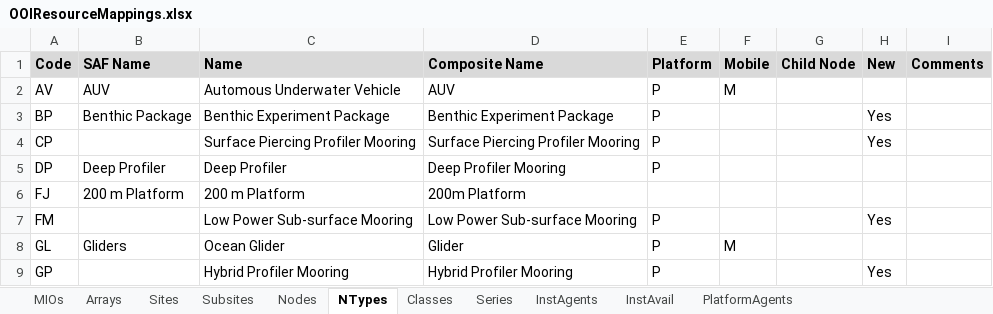
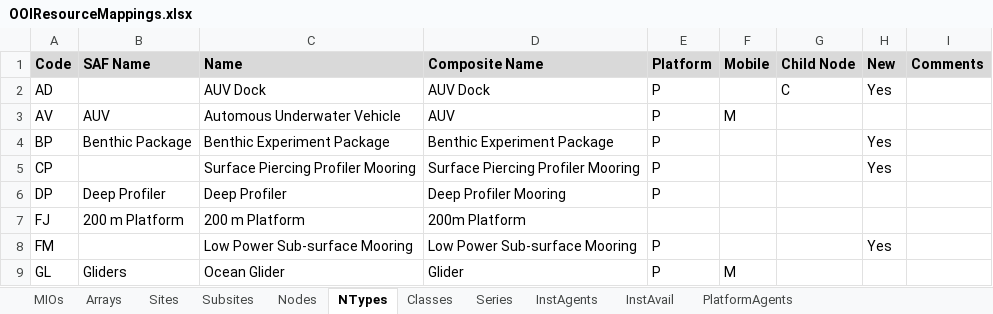
Before and after one commit to ooici/ion-definitions, an Excel workbook: res/preload/r2_ioc/ooi_assets/OOIResourceMappings.xlsx, sheet NTypes, drawn as a sheet; only a part is shown; the shorter side is filled out with more unchanged rows; values as stored, in another font and other column widths than the file's, no borders; the diff names each change by its address in the sheet, - before the commit and + after, or states it on an @@ line.

Commit message:
Added AUV Dock to mapping spreadsheet

```diff
--- a/res/preload/r2_ioc/ooi_assets/OOIResourceMappings.xlsx (sheet NTypes)
+++ b/res/preload/r2_ioc/ooi_assets/OOIResourceMappings.xlsx (sheet NTypes)
+row 2: AD |  | AUV Dock | AUV Dock | P |  | C | Yes
```
Also changed, not shown: sheet Nodes, formulas that keep their value, hidden cells.
